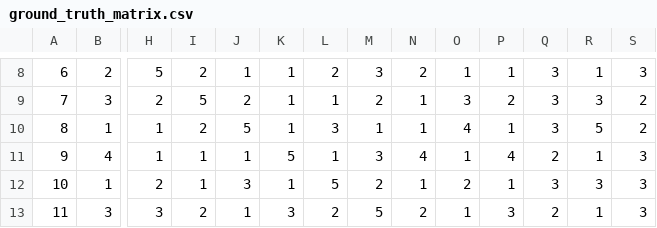
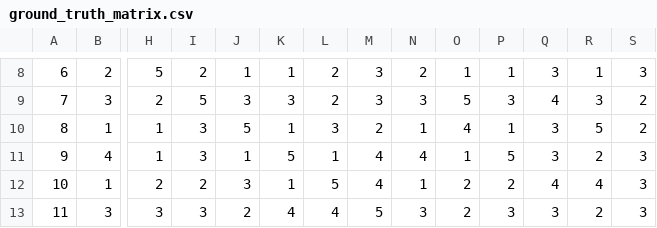
Before and after one commit to maminyazdi/DA4RDM-RecSys-CB, a CSV file: Data/Evaluation/ground_truth/ground_truth_matrix.csv, drawn as a sheet; only a part is shown, gaps mark what is left out; the diff covers the shown part only; the diff names each change by its address in the sheet, - before the commit and + after, or states it on an @@ line.

```diff
--- a/Data/Evaluation/ground_truth/ground_truth_matrix.csv
+++ b/Data/Evaluation/ground_truth/ground_truth_matrix.csv
-J9: 2
+J9: 3
-K9: 1
+K9: 3
-L9: 1
+L9: 2
-M9: 2
+M9: 3
-N9: 1
+N9: 3
-O9: 3
+O9: 5
-P9: 2
+P9: 3
-Q9: 3
+Q9: 4
-I10: 2
+I10: 3
-M10: 1
+M10: 2
-I11: 1
+I11: 3
-M11: 3
+M11: 4
-P11: 4
+P11: 5
-Q11: 2
+Q11: 3
-R11: 1
+R11: 2
-I12: 1
+I12: 2
-M12: 2
+M12: 4
-P12: 1
+P12: 2
-Q12: 3
+Q12: 4
-R12: 3
+R12: 4
-I13: 2
+I13: 3
-J13: 1
+J13: 2
-K13: 3
+K13: 4
-L13: 2
+L13: 4
-N13: 2
+N13: 3
-O13: 1
+O13: 2
-Q13: 2
+Q13: 3
-R13: 1
+R13: 2
```
Also changed, not shown: 94 edited cells elsewhere in this file, 16 other files.
